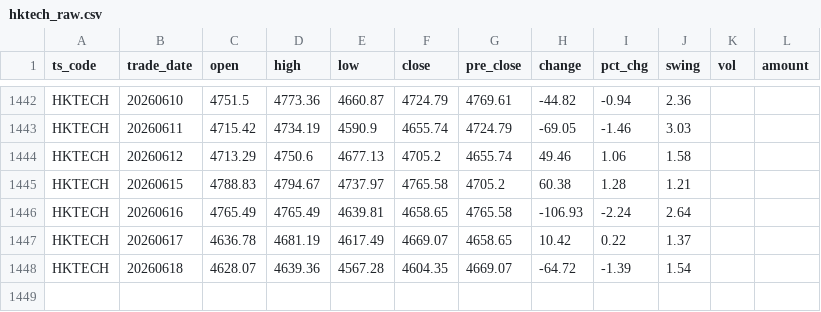
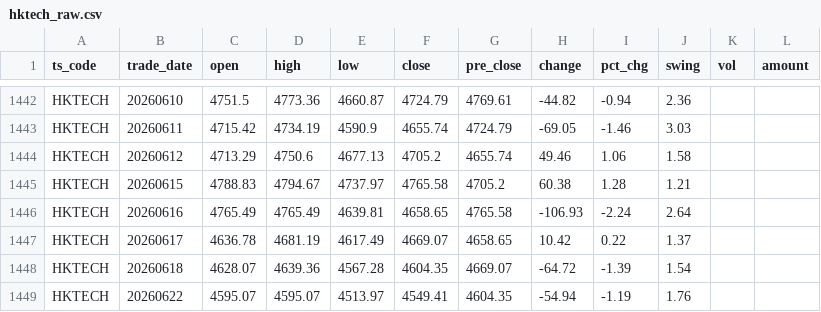
Before and after one commit to njedu2023-prog/JD-data, a CSV file: data_raw/HKTECH/hktech_raw.csv, drawn as a sheet; only a part is shown, gaps mark what is left out; the diff names each change by its address in the sheet, - before the commit and + after, or states it on an @@ line.

```diff
--- a/data_raw/HKTECH/hktech_raw.csv
+++ b/data_raw/HKTECH/hktech_raw.csv
+row 1449: HKTECH | 20260622 | 4595.07 | 4595.07 | 4513.97 | 4549.41 | 4604.35 | -54.94 | -1.19 | 1.76
```
Also changed, not shown: data_clean/HKTECH/hktech_clean.csv, refresh_log/refresh_log.csv.
